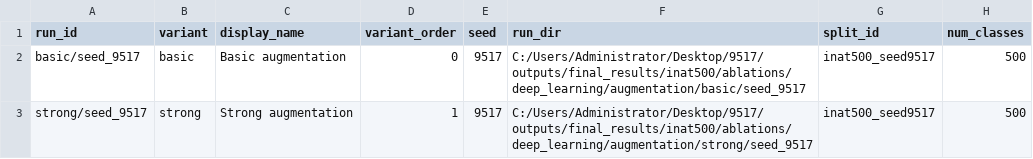
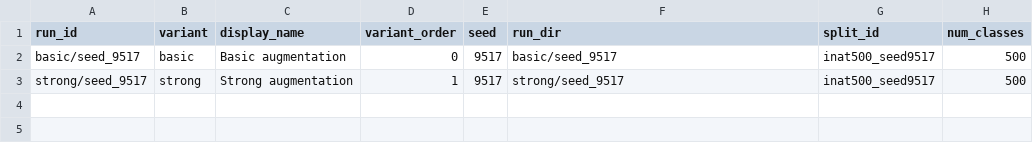
Before and after one commit to zdmmhl/COMP9517-NB_Class-project, a CSV file: outputs/final_results/inat500/ablations/deep_learning/augmentation/ablation_runs.csv, drawn as a sheet; only a part is shown; the diff names each change by its address in the sheet, - before the commit and + after, or states it on an @@ line.

```diff
--- a/outputs/final_results/inat500/ablations/deep_learning/augmentation/ablation_runs.csv
+++ b/outputs/final_results/inat500/ablations/deep_learning/augmentation/ablation_runs.csv
-F2 (run_dir): C:/Users/Administrator/Desktop/9517/outputs/final_results/inat500/ablations/deep_learning/augmentation/basic/seed_9517
+F2 (run_dir): basic/seed_9517
-F3 (run_dir): C:/Users/Administrator/Desktop/9517/outputs/final_results/inat500/ablations/deep_learning/augmentation/strong/seed_9517
+F3 (run_dir): strong/seed_9517
```
Also changed, not shown: outputs/final_results/inat500/ablations/deep_learning/initialization/ablation_runs.csv, outputs/final_results/inat500/ablations/deep_learning/label_smoothing/ablation_runs.csv, 41 other files.
